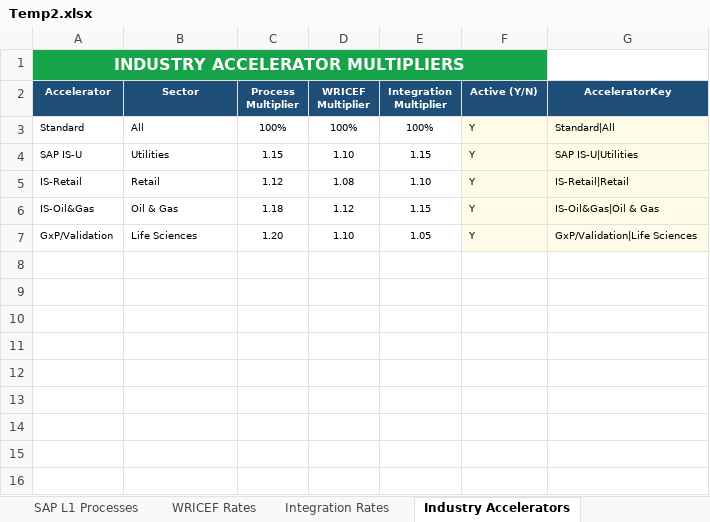
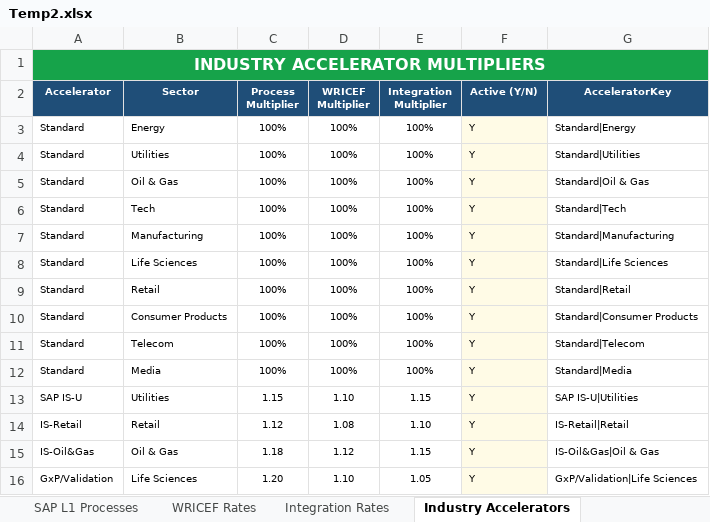
Before and after one commit to nachiketvs/PowerApps, an Excel workbook: Temp2.xlsx, sheet Industry Accelerators, drawn as a sheet; values as stored, in another font and other column widths than the file's, no borders; table styles not drawn; removed rows and columns are numbered as before the commit, all else as after; the diff names each change by its address in the sheet, - before the commit and + after, or states it on an @@ line.

```diff
--- a/Temp2.xlsx (sheet Industry Accelerators)
+++ b/Temp2.xlsx (sheet Industry Accelerators)
-A1:F1 merged
+A1:G1 merged
+row 3: Standard | Energy | 100% | 100% | 100% | Y | Standard|Energy
+row 4: Standard | Utilities | 100% | 100% | 100% | Y | Standard|Utilities
+row 5: Standard | Oil & Gas | 100% | 100% | 100% | Y | Standard|Oil & Gas
+row 6: Standard | Tech | 100% | 100% | 100% | Y | Standard|Tech
+row 7: Standard | Manufacturing | 100% | 100% | 100% | Y | Standard|Manufacturing
+row 8: Standard | Life Sciences | 100% | 100% | 100% | Y | Standard|Life Sciences
-B9 (Sector): All
+B9 (Sector): Retail
-G9 (AcceleratorKey): Standard|All
+G9 (AcceleratorKey): Standard|Retail
-G9 fill: #FFFBE6
+G9 fill: none
+row 10: Standard | Consumer Products | 100% | 100% | 100% | Y | Standard|Consumer Products
+row 11: Standard | Telecom | 100% | 100% | 100% | Y | Standard|Telecom
+row 12: Standard | Media | 100% | 100% | 100% | Y | Standard|Media
-G13:G16 fill: #FFFBE6
+G13:G16 fill: none
```
Also changed, not shown: sheet SAP L1 Processes, sheet SFDC Config, sheet Performance Rates, sheet Automation Rates, sheet Applicability Ratios, sheet Staffing Profiles, 3 more sheets, other sheet tabs, 1 other file.
